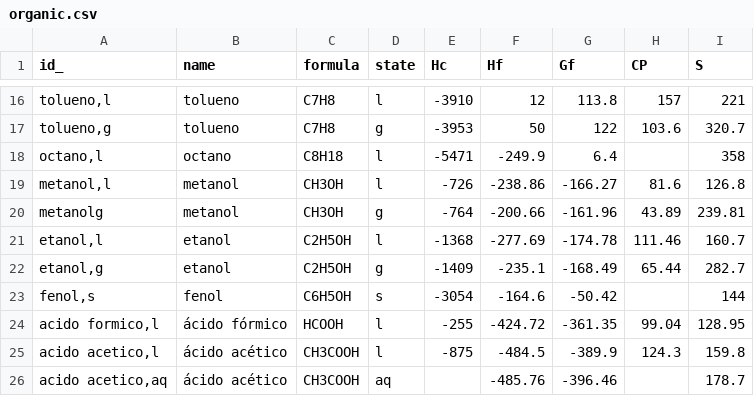
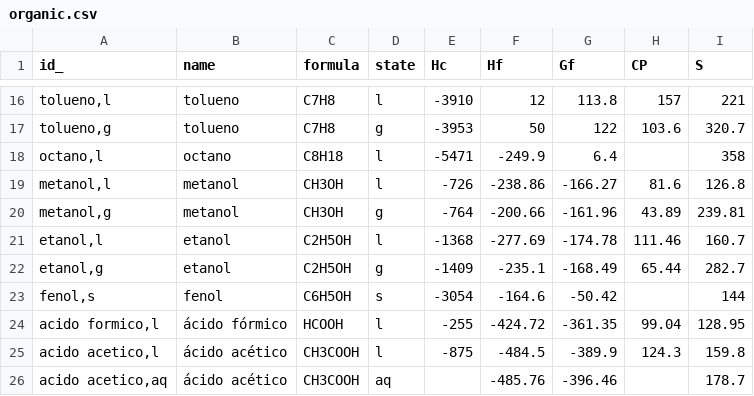
Before and after one commit to gpbraun/braunchem, a CSV file: data/quantities/organic.csv, drawn as a sheet; only a part is shown, gaps mark what is left out.

```diff
--- a/data/quantities/organic.csv
+++ b/data/quantities/organic.csv
@@ -19,3 +19,3 @@ id_,name,formula,state,Hc,Hf,Gf,CP,S
 "metanol,l",metanol,CH3OH,l,-726,-238.86,-166.27,81.6,126.8
-metanolg,metanol,CH3OH,g,-764,-200.66,-161.96,43.89,239.81
+"metanol,g",metanol,CH3OH,g,-764,-200.66,-161.96,43.89,239.81
 "etanol,l",etanol,C2H5OH,l,-1368,-277.69,-174.78,111.46,160.7
```
Also changed, not shown: 18 other files.
